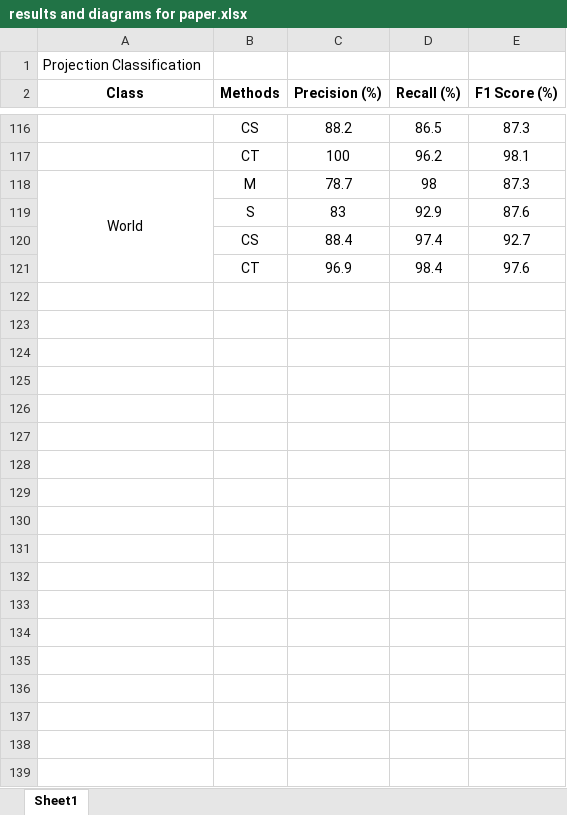
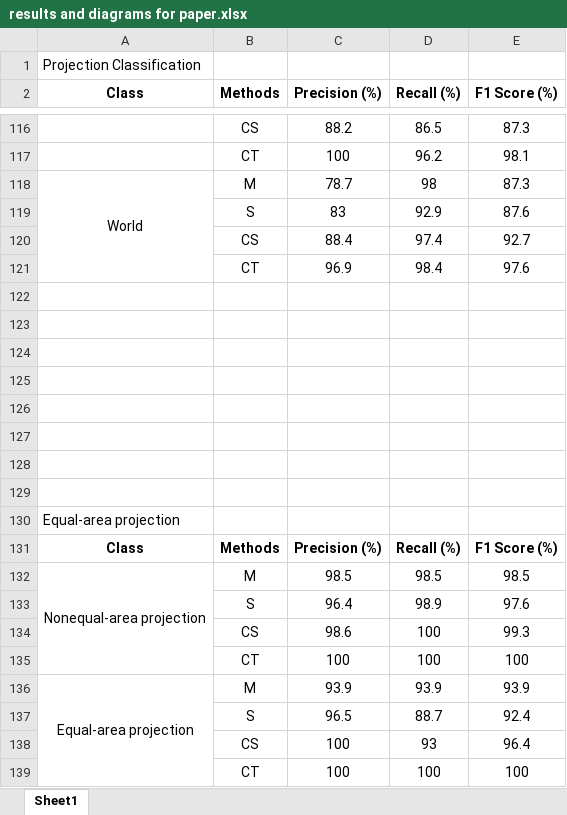
Before and after one commit to JialinLiOSU/Map_Identification_Classification, an Excel workbook: Experiment results/results and diagrams for paper.xlsx, sheet Sheet1, drawn as a sheet; only a part is shown, gaps mark what is left out; values as stored, in another font and other column widths than the file's, no borders; charts and pictures not drawn; the diff names each change by its address in the sheet, - before the commit and + after, or states it on an @@ line.

Commit message:
update CNN and SVM results for carto

```diff
--- a/Experiment results/results and diagrams for paper.xlsx (sheet Sheet1)
+++ b/Experiment results/results and diagrams for paper.xlsx (sheet Sheet1)
+row 122: (empty)
+row 123: (empty)
+row 124: (empty)
+row 125: (empty)
+row 126: (empty)
+row 127: (empty)
+row 128: (empty)
+row 129: (empty)
+row 130: Equal-area projection
+row 131: Class | Methods | Precision (%) | Recall (%) | F1 Score (%)
+row 132: Nonequal-area projection | M | 98.5 | 98.5 | 98.5
+row 133:  | S | 96.4 | 98.9 | 97.6
+row 134:  | CS | 98.6 | 100 | 99.3
+row 135:  | CT | 100 | 100 | 100
+row 136: Equal-area projection | M | 93.9 | 93.9 | 93.9
+row 137:  | S | 96.5 | 88.7 | 92.4
+row 138:  | CS | 100 | 93 | 96.4
+row 139:  | CT | 100 | 100 | 100
```
Also changed, not shown: charts or pictures, 6 other files.
